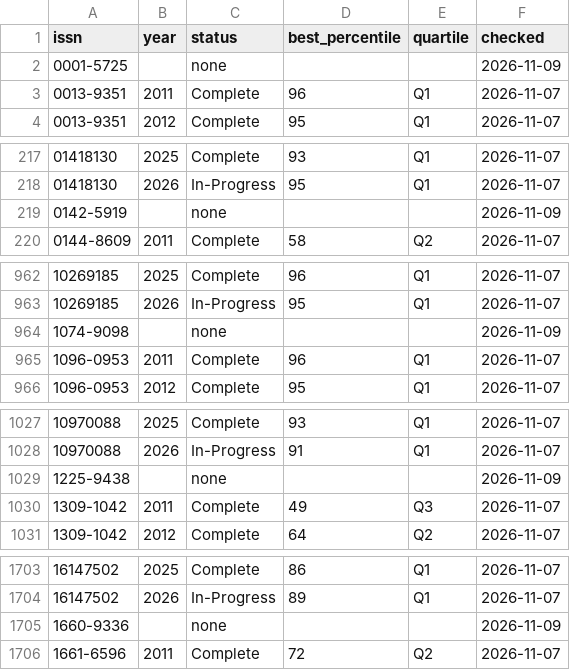
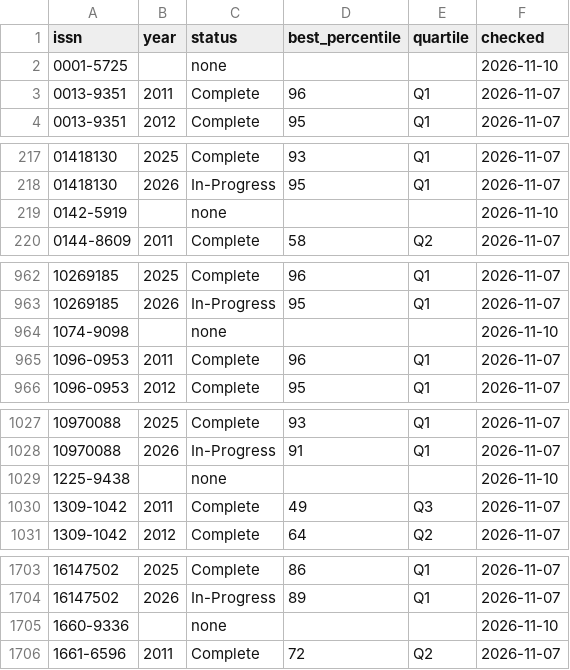
Before and after one commit to smalltee2/seen-faculty-screening, a CSV file: data/scopus_quartiles.csv, drawn as a sheet; only a part is shown, gaps mark what is left out; the diff covers the shown part only.

Commit message:
Scopus refresh and conference screening from iMac 2026-11-10

```diff
--- a/data/scopus_quartiles.csv
+++ b/data/scopus_quartiles.csv
@@ -1,3 +1,3 @@
 issn,year,status,best_percentile,quartile,checked
-0001-5725,,none,,,2026-11-09
+0001-5725,,none,,,2026-11-10
 0013-9351,2011,Complete,96,Q1,2026-11-07
@@ -218,3 +218,3 @@ issn,year,status,best_percentile,quartile,checked
 01418130,2026,In-Progress,95,Q1,2026-11-07
-0142-5919,,none,,,2026-11-09
+0142-5919,,none,,,2026-11-10
 0144-8609,2011,Complete,58,Q2,2026-11-07
@@ -963,3 +963,3 @@ issn,year,status,best_percentile,quartile,checked
 10269185,2026,In-Progress,95,Q1,2026-11-07
-1074-9098,,none,,,2026-11-09
+1074-9098,,none,,,2026-11-10
 1096-0953,2011,Complete,96,Q1,2026-11-07
@@ -1028,3 +1028,3 @@ issn,year,status,best_percentile,quartile,checked
 10970088,2026,In-Progress,91,Q1,2026-11-07
-1225-9438,,none,,,2026-11-09
+1225-9438,,none,,,2026-11-10
 1309-1042,2011,Complete,49,Q3,2026-11-07
@@ -1704,3 +1704,3 @@ issn,year,status,best_percentile,quartile,checked
 16147502,2026,In-Progress,89,Q1,2026-11-07
-1660-9336,,none,,,2026-11-09
+1660-9336,,none,,,2026-11-10
 1661-6596,2011,Complete,72,Q2,2026-11-07
```
Also changed, not shown: 3 edited cells elsewhere in this file, data/scopus.tsv.
